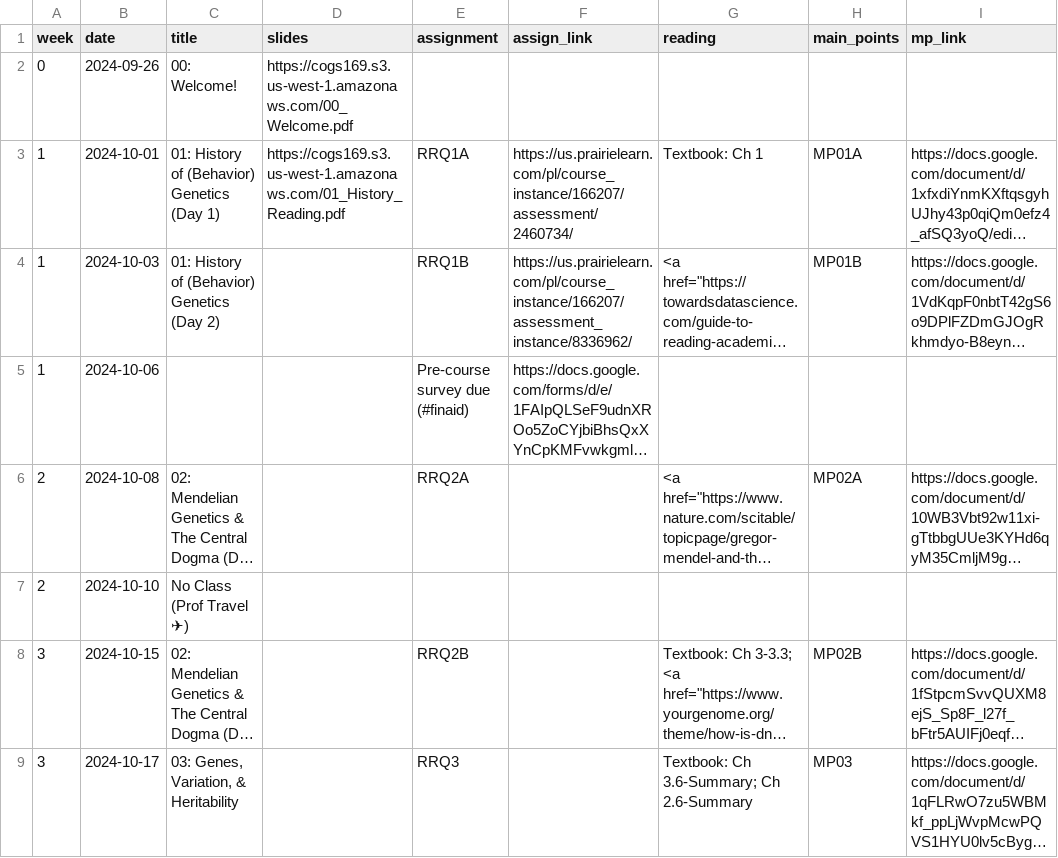
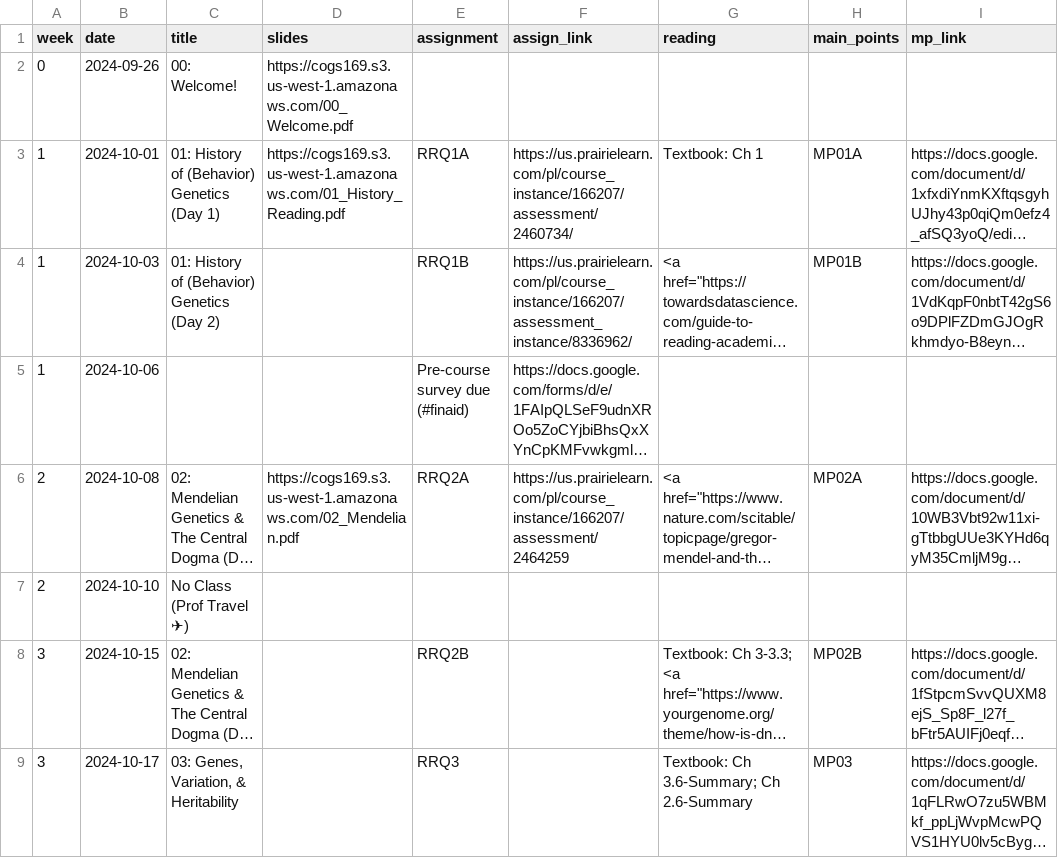
Before and after one commit to COGS169/cogs169, a CSV file: _data/fa24/course_calendar.csv, drawn as a sheet; only a part is shown; long unchanged cells end in …; the diff names each change by its address in the sheet, - before the commit and + after, or states it on an @@ line.

Commit message:
add 02

```diff
--- a/_data/fa24/course_calendar.csv
+++ b/_data/fa24/course_calendar.csv
-D6 (slides): (empty)
+D6 (slides): https://cogs169.s3.us-west-1.amazonaws.com/02_Mendelian.pdf
-F6 (assign_link): (empty)
+F6 (assign_link): https://us.prairielearn.com/pl/course_instance/166207/assessment/2464259
```
